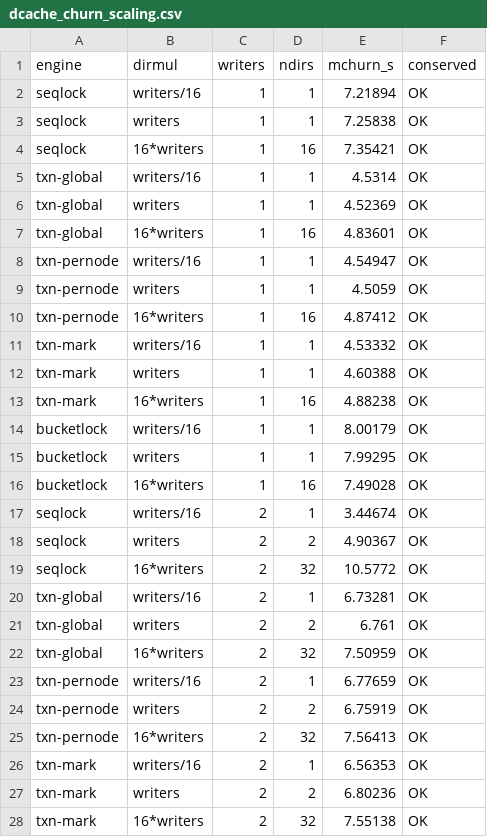
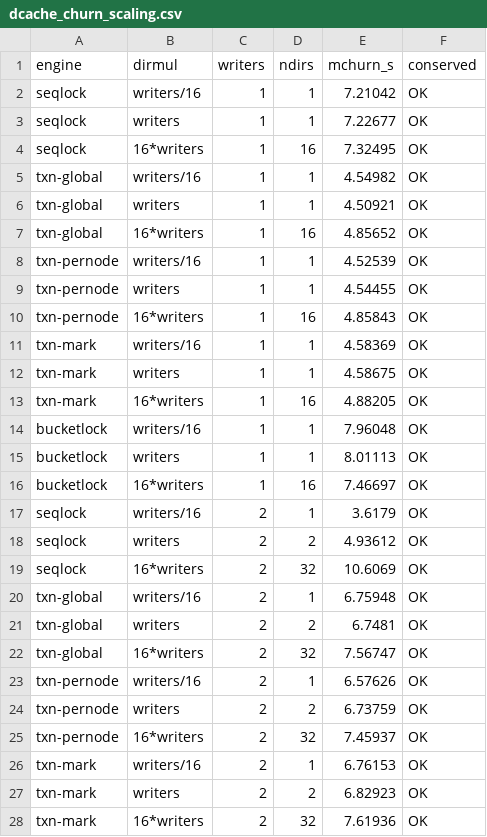
Before and after one commit to compudj/efficios-trie-benchmark, a CSV file: scripts/dcache_churn_scaling.csv, drawn as a sheet; only a part is shown; the diff covers the shown part only.

```diff
--- a/scripts/dcache_churn_scaling.csv
+++ b/scripts/dcache_churn_scaling.csv
@@ -1,28 +1,28 @@
 engine,dirmul,writers,ndirs,mchurn_s,conserved
-seqlock,writers/16,1,1,7.21894,OK
-seqlock,writers,1,1,7.25838,OK
-seqlock,16*writers,1,16,7.35421,OK
-txn-global,writers/16,1,1,4.5314,OK
-txn-global,writers,1,1,4.52369,OK
-txn-global,16*writers,1,16,4.83601,OK
-txn-pernode,writers/16,1,1,4.54947,OK
-txn-pernode,writers,1,1,4.5059,OK
-txn-pernode,16*writers,1,16,4.87412,OK
-txn-mark,writers/16,1,1,4.53332,OK
-txn-mark,writers,1,1,4.60388,OK
-txn-mark,16*writers,1,16,4.88238,OK
-bucketlock,writers/16,1,1,8.00179,OK
-bucketlock,writers,1,1,7.99295,OK
-bucketlock,16*writers,1,16,7.49028,OK
-seqlock,writers/16,2,1,3.44674,OK
-seqlock,writers,2,2,4.90367,OK
-seqlock,16*writers,2,32,10.5772,OK
-txn-global,writers/16,2,1,6.73281,OK
-txn-global,writers,2,2,6.761,OK
-txn-global,16*writers,2,32,7.50959,OK
-txn-pernode,writers/16,2,1,6.77659,OK
-txn-pernode,writers,2,2,6.75919,OK
-txn-pernode,16*writers,2,32,7.56413,OK
-txn-mark,writers/16,2,1,6.56353,OK
-txn-mark,writers,2,2,6.80236,OK
-txn-mark,16*writers,2,32,7.55138,OK
+seqlock,writers/16,1,1,7.21042,OK
+seqlock,writers,1,1,7.22677,OK
+seqlock,16*writers,1,16,7.32495,OK
+txn-global,writers/16,1,1,4.54982,OK
+txn-global,writers,1,1,4.50921,OK
+txn-global,16*writers,1,16,4.85652,OK
+txn-pernode,writers/16,1,1,4.52539,OK
+txn-pernode,writers,1,1,4.54455,OK
+txn-pernode,16*writers,1,16,4.85843,OK
+txn-mark,writers/16,1,1,4.58369,OK
+txn-mark,writers,1,1,4.58675,OK
+txn-mark,16*writers,1,16,4.88205,OK
+bucketlock,writers/16,1,1,7.96048,OK
+bucketlock,writers,1,1,8.01113,OK
+bucketlock,16*writers,1,16,7.46697,OK
+seqlock,writers/16,2,1,3.6179,OK
+seqlock,writers,2,2,4.93612,OK
+seqlock,16*writers,2,32,10.6069,OK
+txn-global,writers/16,2,1,6.75948,OK
+txn-global,writers,2,2,6.7481,OK
+txn-global,16*writers,2,32,7.56747,OK
+txn-pernode,writers/16,2,1,6.57626,OK
+txn-pernode,writers,2,2,6.73759,OK
+txn-pernode,16*writers,2,32,7.45937,OK
+txn-mark,writers/16,2,1,6.76153,OK
+txn-mark,writers,2,2,6.82923,OK
+txn-mark,16*writers,2,32,7.61936,OK
```
Also changed, not shown: 153 edited cells elsewhere in this file, scripts/dcache_churn.csv, scripts/dcache_namewidth.csv, 24 other files.
